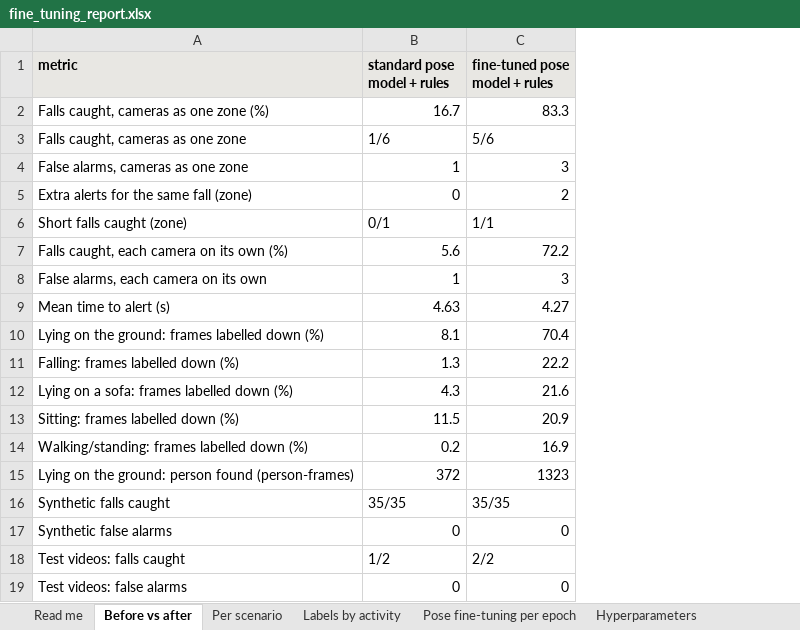
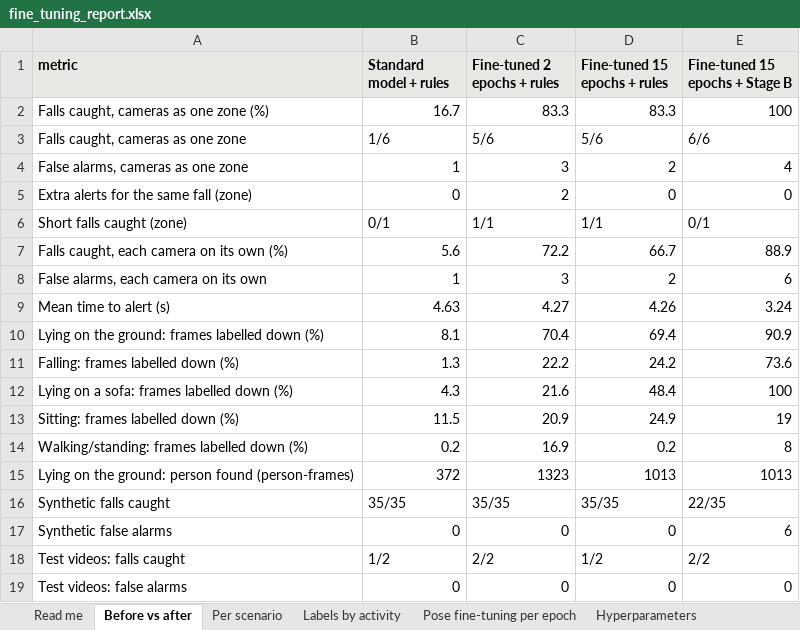
Before and after one commit to fnmoral/capstone-xcelerate-aiml-computer-vision, an Excel workbook: ml-service/model_finetuning/reports/fine_tuning_report.xlsx, sheet Before vs after, drawn as a sheet; values as stored, in another font and other column widths than the file's, no borders; the diff names each change by its address in the sheet, - before the commit and + after, or states it on an @@ line.

```diff
--- a/ml-service/model_finetuning/reports/fine_tuning_report.xlsx (sheet Before vs after)
+++ b/ml-service/model_finetuning/reports/fine_tuning_report.xlsx (sheet Before vs after)
+column D (Fine-tuned 15 epochs + rules), rows 2-19: 83.3 | 5/6 | 2 | 0 | 1/1 | 66.7 | 2 | 4.26 | 69.4 | 24.2 | 48.4 | 24.9 | 0.2 | 1013 | 35/35 | 0 | 1/2 | 0
+column E (Fine-tuned 15 epochs + Stage B), rows 2-19: 100 | 6/6 | 4 | 0 | 0/1 | 88.9 | 6 | 3.24 | 90.9 | 73.6 | 100 | 19 | 8 | 1013 | 22/35 | 6 | 2/2 | 0
-B1: standard pose model + rules
+B1: Standard model + rules
-C1: fine-tuned pose model + rules
+C1: Fine-tuned 2 epochs + rules
```
Also changed, not shown: sheet Per scenario, sheet Pose fine-tuning per epoch, sheet Labels by activity, sheet Hyperparameters, sheet Read me, other sheet tabs, charts or pictures, 26 other files.
